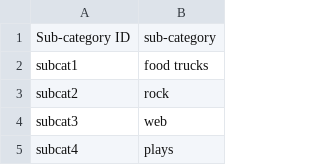
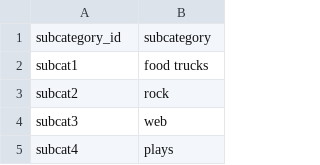
Before and after one commit to alisonands/ETL-project, a CSV file: Starter_Files/Resources/subcategory.csv, drawn as a sheet; only a part is shown.

```diff
--- a/Starter_Files/Resources/subcategory.csv
+++ b/Starter_Files/Resources/subcategory.csv
@@ -1,2 +1,2 @@
-Sub-category ID,sub-category
+subcategory_id,subcategory
 subcat1,food trucks
```
Also changed, not shown: Starter_Files/Resources/contacts.csv, 6 other files.
